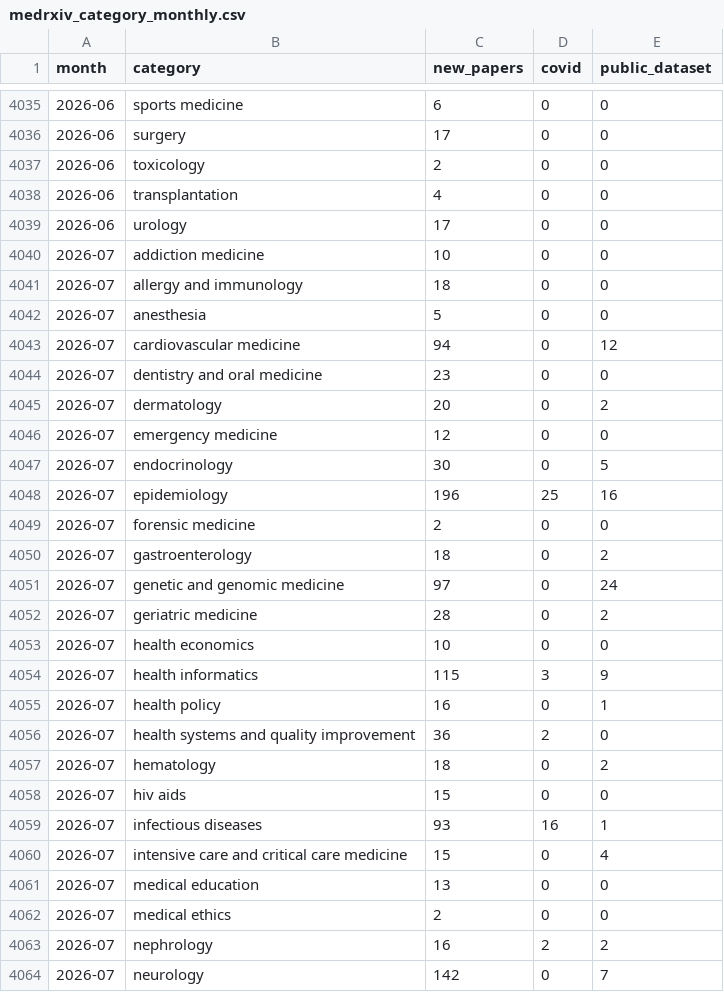
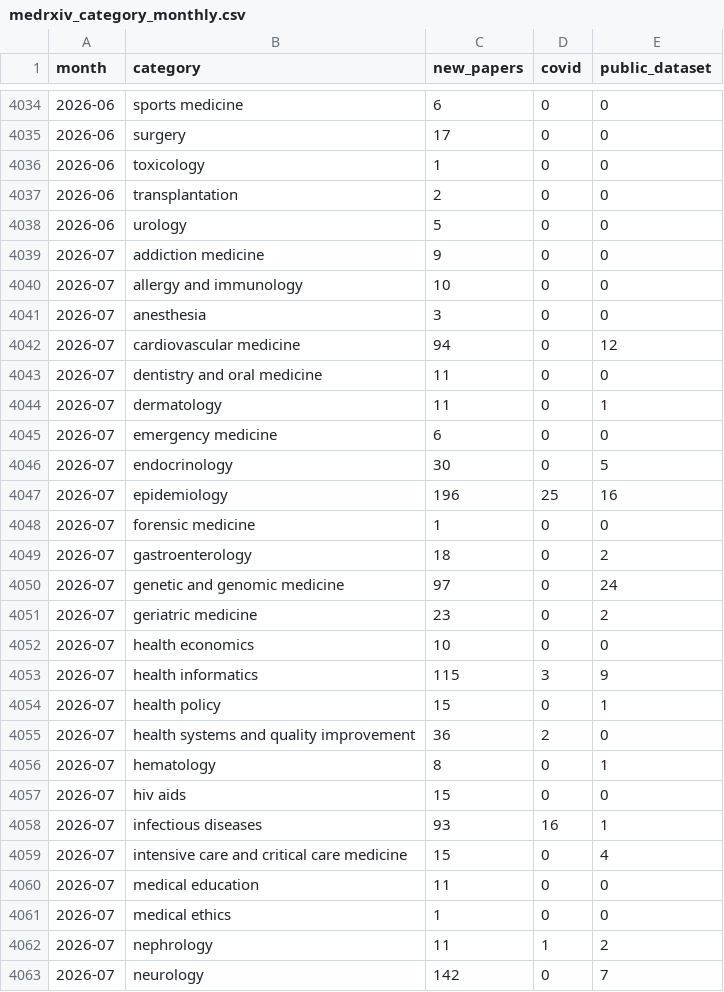
Before and after one commit to DSantosO/academia-ia-state, a CSV file: data/raw/medrxiv_category_monthly.csv, drawn as a sheet; only a part is shown, gaps mark what is left out; the diff covers the shown part only.

```diff
--- a/data/raw/medrxiv_category_monthly.csv
+++ b/data/raw/medrxiv_category_monthly.csv
@@ -4036,23 +4035,23 @@ month,category,new_papers,covid,public_dataset
 2026-06,surgery,17,0,0
-2026-06,toxicology,2,0,0
-2026-06,transplantation,4,0,0
-2026-06,urology,17,0,0
-2026-07,addiction medicine,10,0,0
-2026-07,allergy and immunology,18,0,0
-2026-07,anesthesia,5,0,0
+2026-06,toxicology,1,0,0
+2026-06,transplantation,2,0,0
+2026-06,urology,5,0,0
+2026-07,addiction medicine,9,0,0
+2026-07,allergy and immunology,10,0,0
+2026-07,anesthesia,3,0,0
 2026-07,cardiovascular medicine,94,0,12
-2026-07,dentistry and oral medicine,23,0,0
-2026-07,dermatology,20,0,2
-2026-07,emergency medicine,12,0,0
+2026-07,dentistry and oral medicine,11,0,0
+2026-07,dermatology,11,0,1
+2026-07,emergency medicine,6,0,0
 2026-07,endocrinology,30,0,5
 2026-07,epidemiology,196,25,16
-2026-07,forensic medicine,2,0,0
+2026-07,forensic medicine,1,0,0
 2026-07,gastroenterology,18,0,2
 2026-07,genetic and genomic medicine,97,0,24
-2026-07,geriatric medicine,28,0,2
+2026-07,geriatric medicine,23,0,2
 2026-07,health economics,10,0,0
 2026-07,health informatics,115,3,9
-2026-07,health policy,16,0,1
+2026-07,health policy,15,0,1
 2026-07,health systems and quality improvement,36,2,0
-2026-07,hematology,18,0,2
+2026-07,hematology,8,0,1
 2026-07,hiv aids,15,0,0
@@ -4060,5 +4059,5 @@ month,category,new_papers,covid,public_dataset
 2026-07,intensive care and critical care medicine,15,0,4
-2026-07,medical education,13,0,0
-2026-07,medical ethics,2,0,0
-2026-07,nephrology,16,2,2
+2026-07,medical education,11,0,0
+2026-07,medical ethics,1,0,0
+2026-07,nephrology,11,1,2
 2026-07,neurology,142,0,7
```
Also changed, not shown: 1 removed row and 167 edited cells elsewhere in this file, data/processed/medrxiv_categories_growth.csv, data/raw/arxiv_text_core_any.csv, 38 other files.
